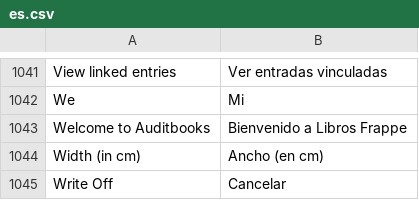
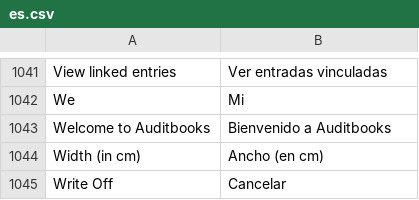
Before and after one commit to landigit/auditbooks, a CSV file: translations/es.csv, drawn as a sheet; only a part is shown, gaps mark what is left out; the diff names each change by its address in the sheet, - before the commit and + after, or states it on an @@ line.

```diff
--- a/translations/es.csv
+++ b/translations/es.csv
-B1043: Bienvenido a Libros Frappe
+B1043: Bienvenido a Auditbooks
```
Also changed, not shown: 16 other files.
